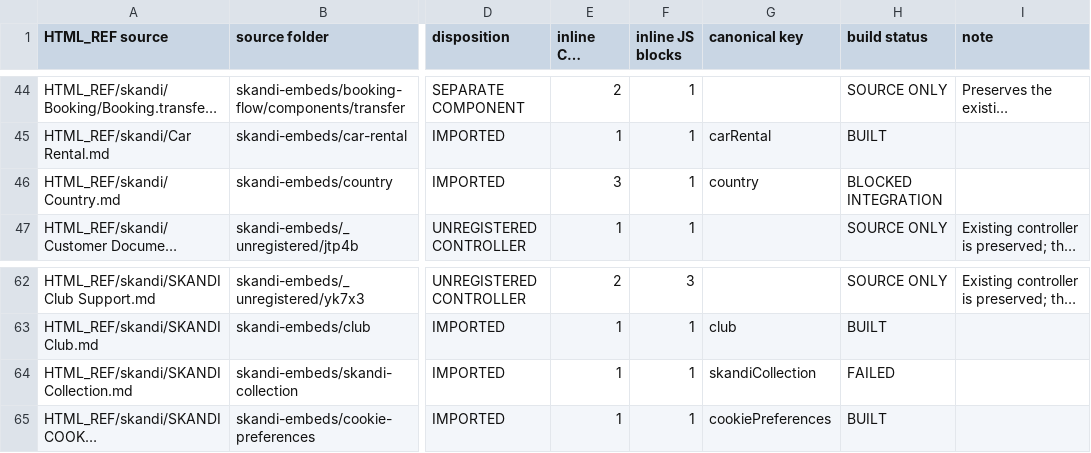
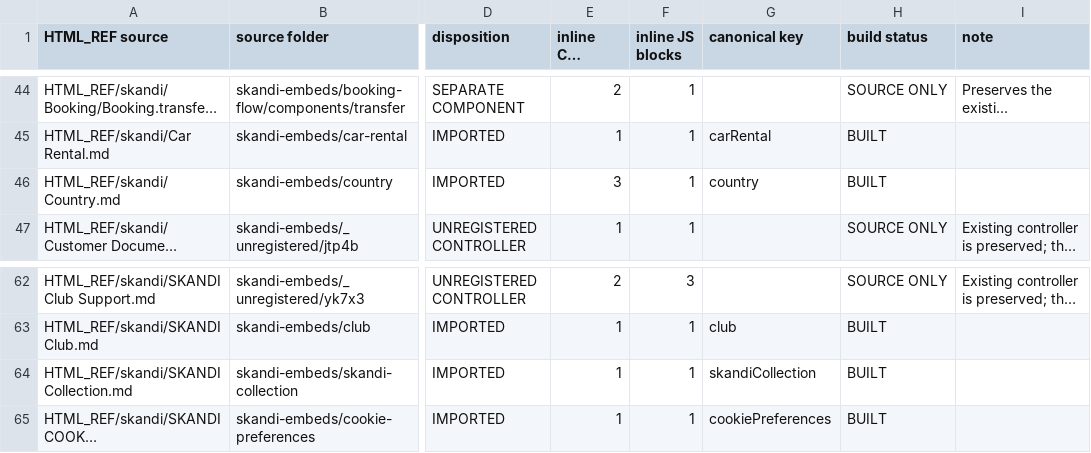
Before and after one commit to skanditravels/SKANDI-TRAVELS, a CSV file: docs/html-ref-source-map.csv, drawn as a sheet; only a part is shown, gaps mark what is left out; long unchanged cells end in …; the diff covers the shown part only; the diff names each change by its address in the sheet, - before the commit and + after, or states it on an @@ line.

```diff
--- a/docs/html-ref-source-map.csv
+++ b/docs/html-ref-source-map.csv
-H46 (build status): BLOCKED INTEGRATION
+H46 (build status): BUILT
-H64 (build status): FAILED
+H64 (build status): BUILT
```
Also changed, not shown: 2 added rows and 14 edited cells elsewhere in this file, 17 other files.
